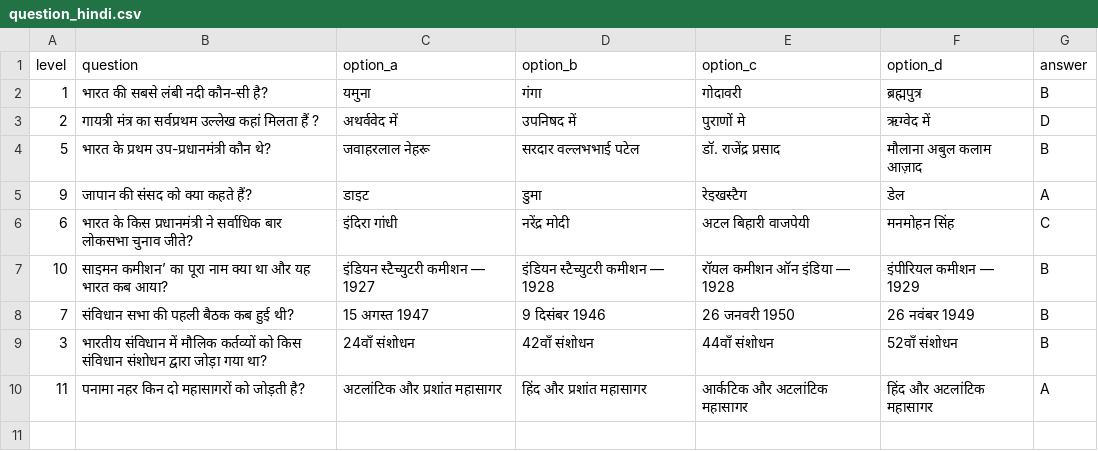
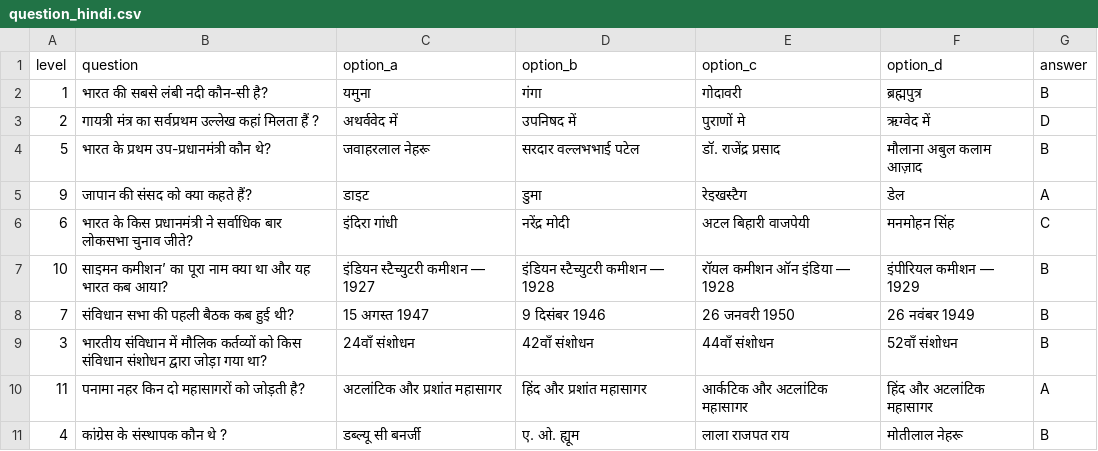
Before and after one commit to RajMujmer/KBC, a CSV file: question_hindi.csv, drawn as a sheet.

Commit message:
Auto-update question_hindi.csv and offset bookmark [skip ci]

```diff
--- a/question_hindi.csv
+++ b/question_hindi.csv
@@ -10 +10,2 @@ level,question,option_a,option_b,option_c,option_d,answer
 11,पनामा नहर किन दो महासागरों को जोड़ती है?,अटलांटिक और प्रशांत महासागर,हिंद और प्रशांत महासागर,आर्कटिक और अटलांटिक महासागर,हिंद और अटलांटिक महासागर,A
+4,कांग्रेस के संस्थापक कौन थे ?,डब्ल्यू सी बनर्जी,ए. ओ. ह्यूम,लाला राजपत राय,मोतीलाल नेहरू,B
```
Also changed, not shown: 1 other file.
